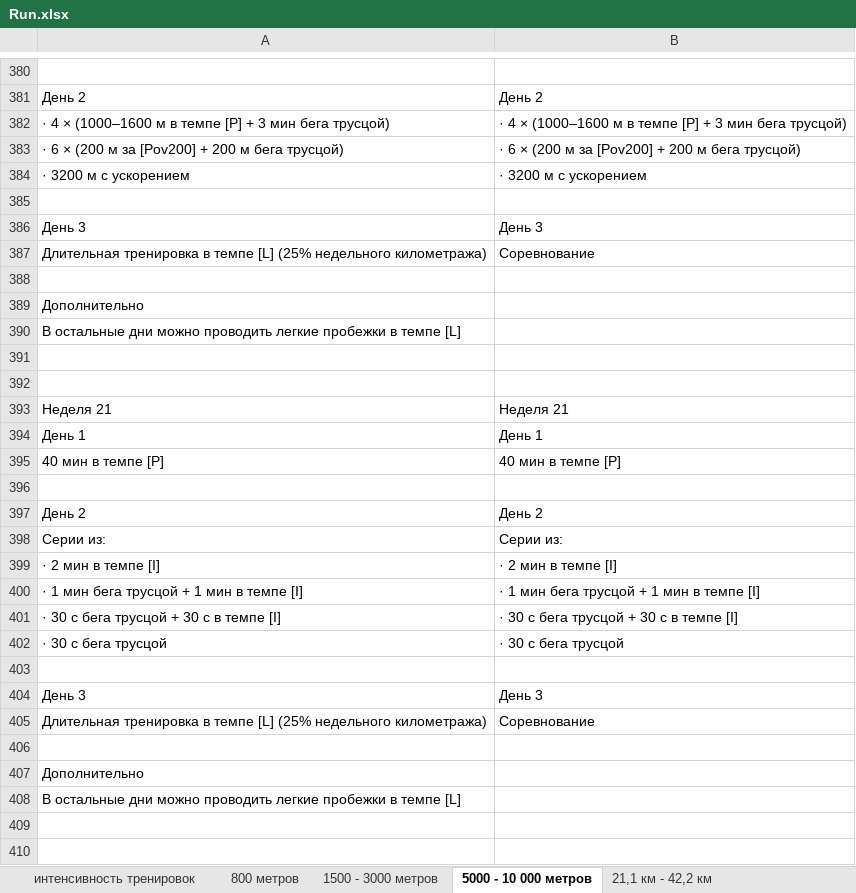
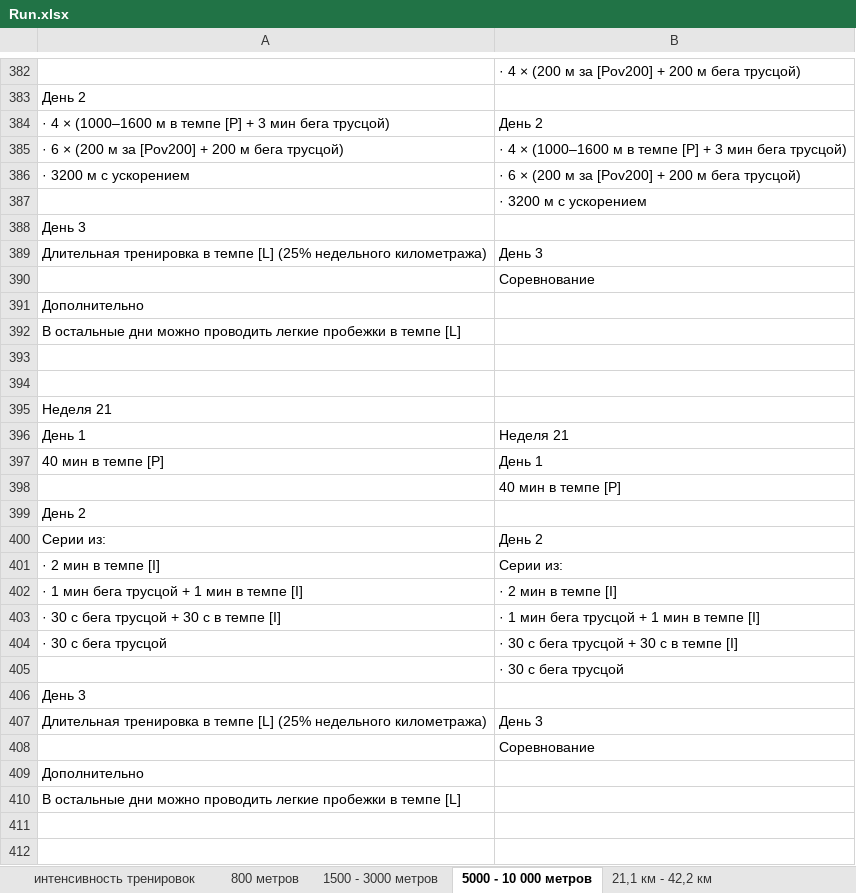
Before and after one commit to Huttsc2/StepByStepToAnEasyJog, an Excel workbook: StepByStepToAnEasyJog/Table/Run.xlsx, sheet 5000 - 10 000 метров, drawn as a sheet; only a part is shown, gaps mark what is left out; values as stored, in another font and other column widths than the file's, no cell formats; addresses are those after the commit; the diff covers the shown part only; the diff names each change by its address in the sheet, - before the commit and + after, or states it on an @@ line.

```diff
--- a/StepByStepToAnEasyJog/Table/Run.xlsx (sheet 5000 - 10 000 метров)
+++ b/StepByStepToAnEasyJog/Table/Run.xlsx (sheet 5000 - 10 000 метров)
-B382: (empty)
+B382: · 4 × (200 м за [Pov200] + 200 м бега трусцой)
-B383: День 2
+B383: (empty)
-B384: · 4 × (1000–1600 м в темпе [P] + 3 мин бега трусцой)
+B384: День 2
-B385: · 6 × (200 м за [Pov200] + 200 м бега трусцой)
+B385: · 4 × (1000–1600 м в темпе [P] + 3 мин бега трусцой)
-B386: · 3200 м с ускорением
+B386: · 6 × (200 м за [Pov200] + 200 м бега трусцой)
-B387: (empty)
+B387: · 3200 м с ускорением
-B388: День 3
+B388: (empty)
-B389: Соревнование
+B389: День 3
-B390: (empty)
+B390: Соревнование
-B395: Неделя 21
+B395: (empty)
-B396: День 1
+B396: Неделя 21
-B397: 40 мин в темпе [P]
+B397: День 1
-B398: (empty)
+B398: 40 мин в темпе [P]
-B399: День 2
+B399: (empty)
-B400: Серии из:
+B400: День 2
-B401: · 2 мин в темпе [I]
+B401: Серии из:
-B402: · 1 мин бега трусцой + 1 мин в темпе [I]
+B402: · 2 мин в темпе [I]
-B403: · 30 с бега трусцой + 30 с в темпе [I]
+B403: · 1 мин бега трусцой + 1 мин в темпе [I]
-B404: · 30 с бега трусцой
+B404: · 30 с бега трусцой + 30 с в темпе [I]
-B405: (empty)
+B405: · 30 с бега трусцой
-B406: День 3
+B406: (empty)
-B407: Соревнование
+B407: День 3
-B408: (empty)
+B408: Соревнование
```
Also changed, not shown: 6 added rows, 4 removed rows and 56 edited cells elsewhere in this sheet, cell formats, 24 other files.
